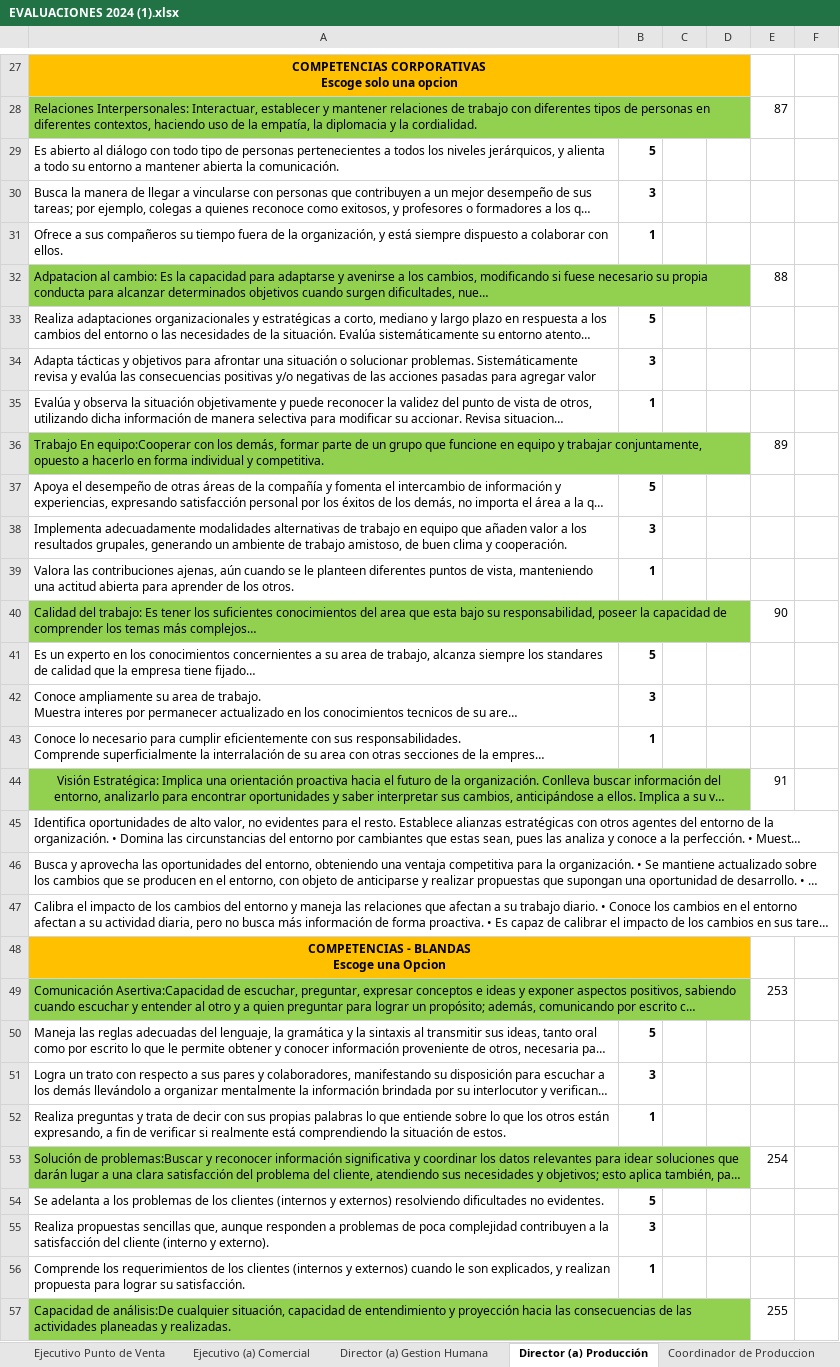
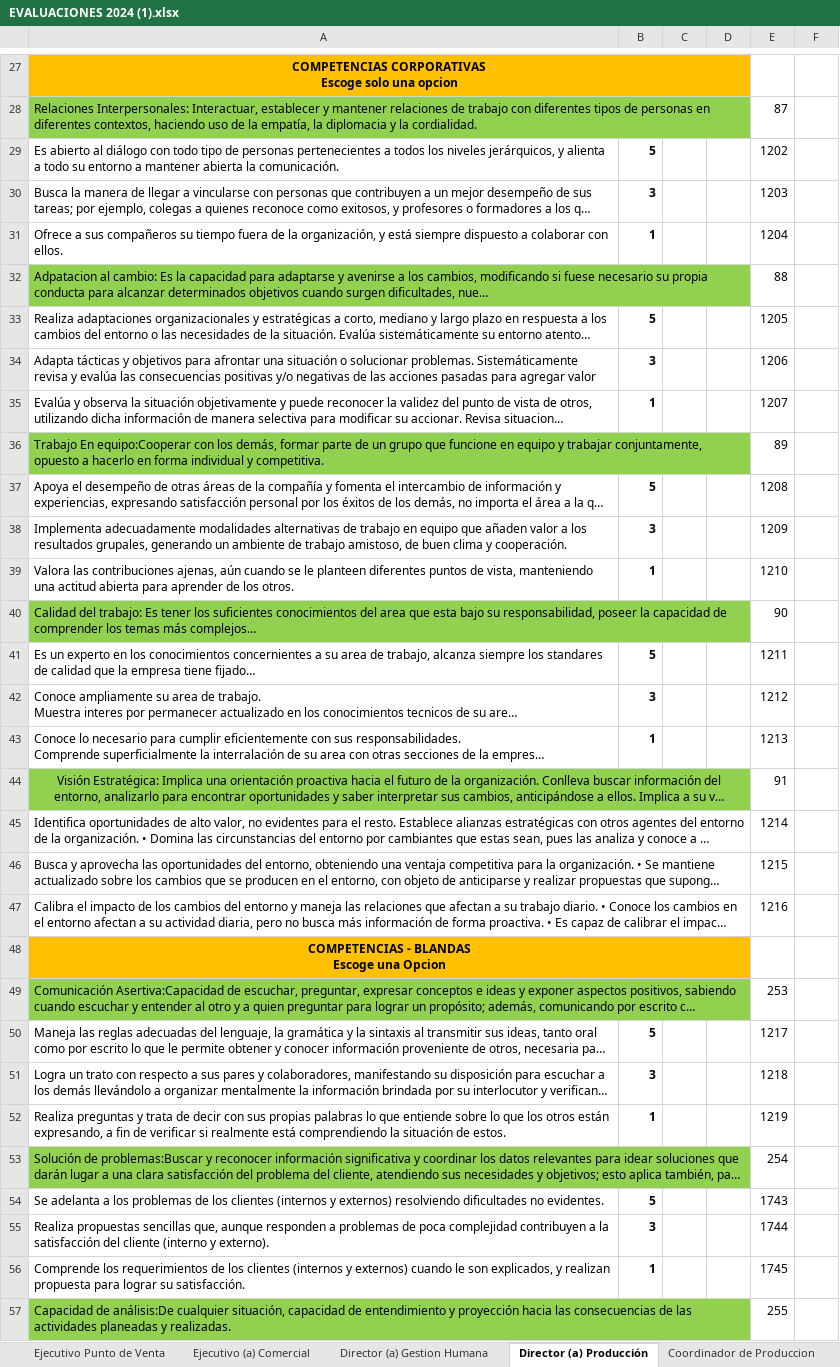
Before and after one commit to Evaluaciones-de-Desenpeno/api_evaluaciones, an Excel workbook: app/tools/EVALUACIONES 2024 (1).xlsx, sheet Director (a) Producción, drawn as a sheet; only a part is shown, gaps mark what is left out; long unchanged cells end in …; values as stored, in another font and other column widths than the file's, no borders; the diff covers the shown part only; the diff names each change by its address in the sheet, - before the commit and + after, or states it on an @@ line.

```diff
--- a/app/tools/EVALUACIONES 2024 (1).xlsx (sheet Director (a) Producción)
+++ b/app/tools/EVALUACIONES 2024 (1).xlsx (sheet Director (a) Producción)
-E29: (empty)
+E29: 1202
-E30: (empty)
+E30: 1203
-E31: (empty)
+E31: 1204
-E33: (empty)
+E33: 1205
-E34: (empty)
+E34: 1206
-E35: (empty)
+E35: 1207
-E37: (empty)
+E37: 1208
-E38: (empty)
+E38: 1209
-E39: (empty)
+E39: 1210
-E41: (empty)
+E41: 1211
-E42: (empty)
+E42: 1212
-E43: (empty)
+E43: 1213
-E45: (empty)
+E45: 1214
-E46: (empty)
+E46: 1215
-E47: (empty)
+E47: 1216
-E50: (empty)
+E50: 1217
-E51: (empty)
+E51: 1218
-E52: (empty)
+E52: 1219
-E54: (empty)
+E54: 1743
-E55: (empty)
+E55: 1744
-E56: (empty)
+E56: 1745
```
Also changed, not shown: 21 edited cells elsewhere in this sheet, sheet Supervisor Inyectada- Terminada, sheet Troquelada -Vulcanizada, sheet Gerente Comercial, sheet Coord. Logistica, sheet Coord. SST, sheet Costura Automatica, 19 more sheets, 1 other file.
